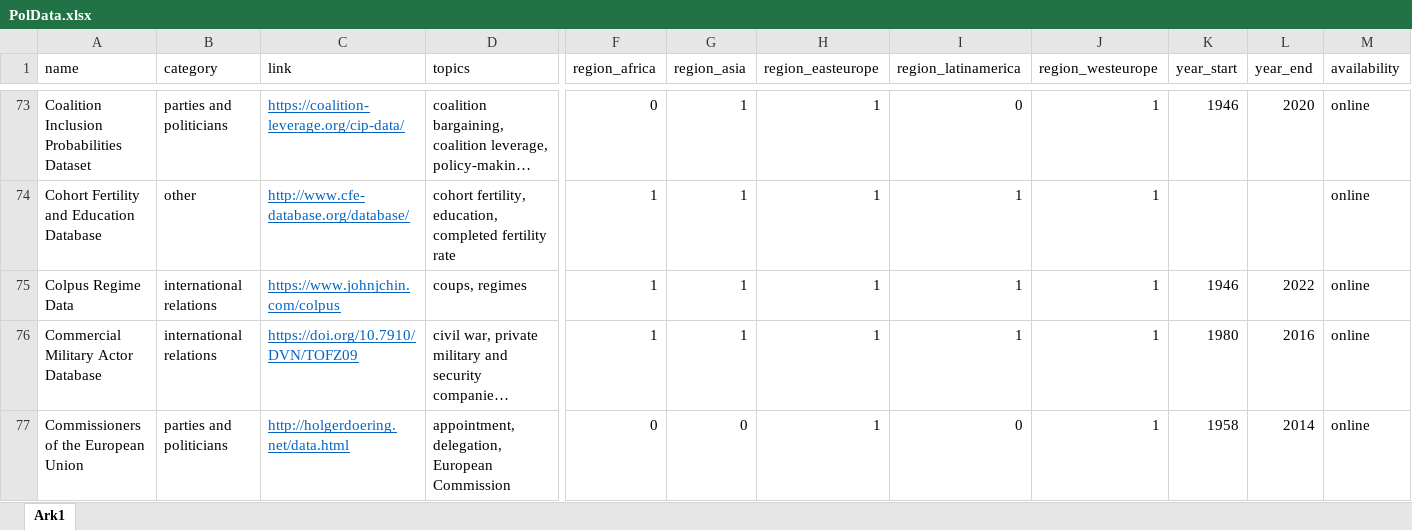
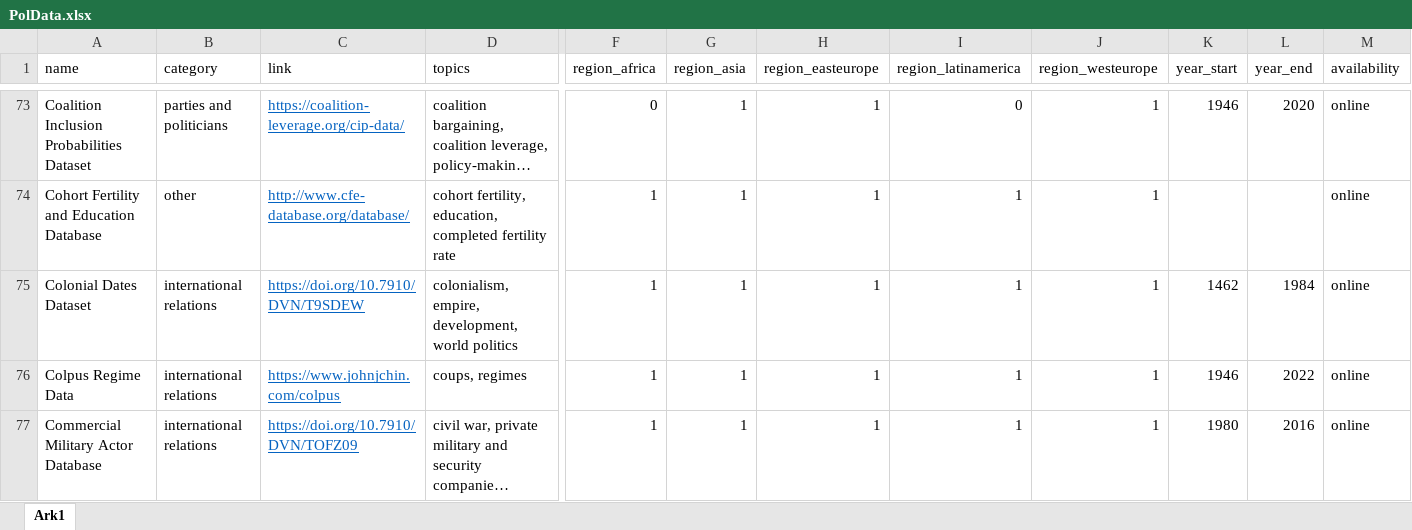
Before and after one commit to erikgahner/PolData, an Excel workbook: PolData.xlsx, sheet Ark1, drawn as a sheet; only a part is shown, gaps mark what is left out; the shorter side is filled out with more unchanged rows; long unchanged cells end in …; values as stored, in another font and other column widths than the file's, no borders; rows hold the shown columns only; the diff names each change by its address in the sheet, - before the commit and + after, or states it on an @@ line.

Commit message:
add 'Colonial Dates Dataset'

```diff
--- a/PolData.xlsx (sheet Ark1)
+++ b/PolData.xlsx (sheet Ark1)
+row 75: Colonial Dates Dataset | international relations | https://doi.org/10.7910/DVN/T9SDEW | colonialism, empire, development, world politics | 1 | 1 | 1 | 1 | 1 | 1462 | 1984 | online
```
Also changed, not shown: 2 other files.
